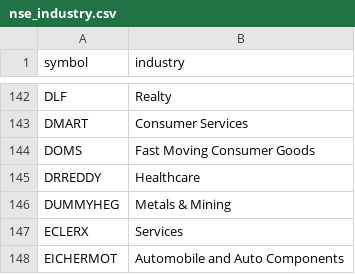
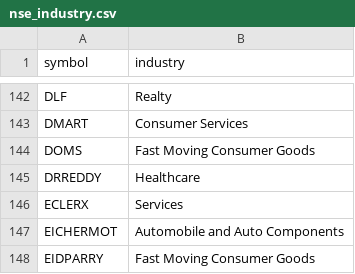
Before and after one commit to talin122/FlowAlpha, a CSV file: data/reference/nse_industry.csv, drawn as a sheet; only a part is shown, gaps mark what is left out; the shorter side is filled out with more unchanged rows.

```diff
--- a/data/reference/nse_industry.csv
+++ b/data/reference/nse_industry.csv
@@ -145,3 +145,2 @@ DOMS,Fast Moving Consumer Goods
 DRREDDY,Healthcare
-DUMMYHEG,Metals & Mining
 ECLERX,Services
```
Also changed, not shown: data/reference/sectors.csv, data/reference/universe_tickers.csv, 8 other files.
